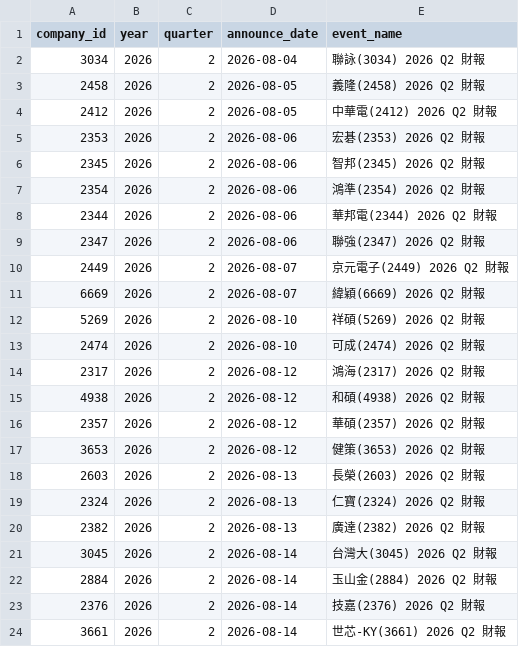
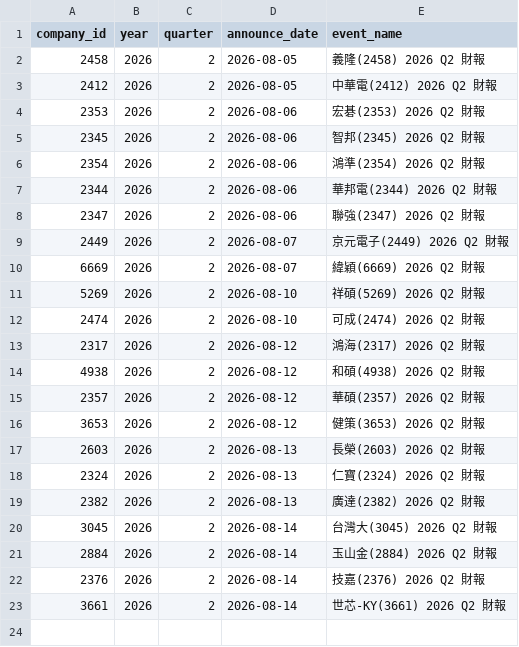
Before and after one commit to wenchiehlee-investment/MOPS, a CSV file: data/reports/early_filer_candidates.csv, drawn as a sheet.

```diff
--- a/data/reports/early_filer_candidates.csv
+++ b/data/reports/early_filer_candidates.csv
@@ -1,3 +1,2 @@
 company_id,year,quarter,announce_date,event_name
-3034,2026,2,2026-08-04,聯詠(3034) 2026 Q2 財報
 2458,2026,2,2026-08-05,義隆(2458) 2026 Q2 財報
```
Also changed, not shown: data/reports/mops_health_summary.csv, data/reports/mops_matrix_latest.csv.
